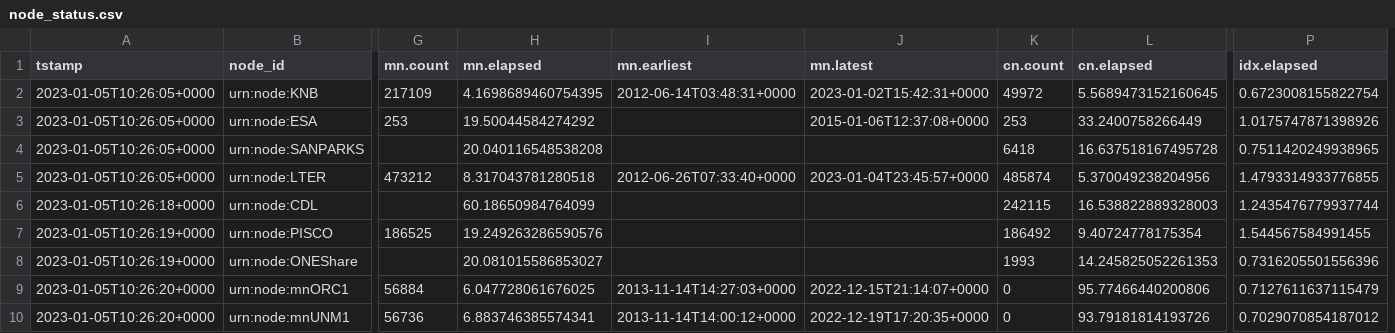
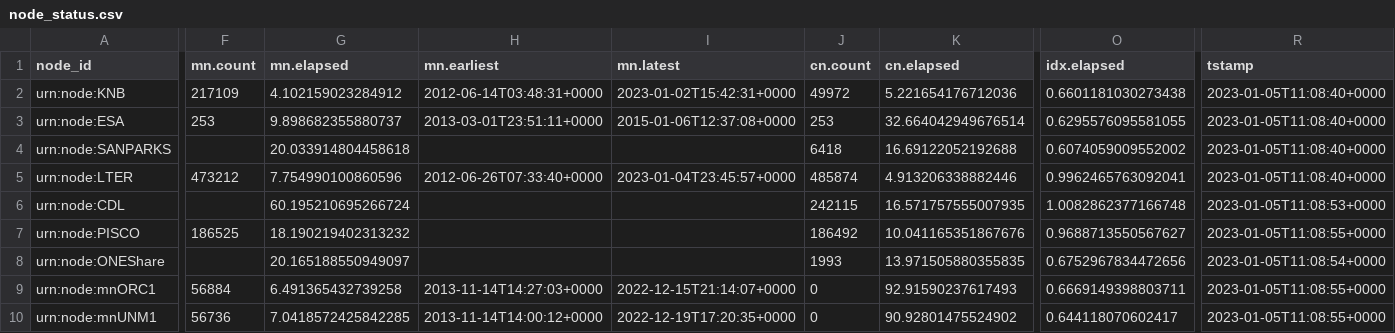
Before and after one commit to datadavev/mnstatus, a CSV file: data/node_status.csv, drawn as a sheet; only a part is shown, gaps mark what is left out; removed rows and columns are numbered as before the commit, all else as after; the diff covers the shown part only; the diff names each change by its address in the sheet, - before the commit and + after, or states it on an @@ line.

```diff
--- a/data/node_status.csv
+++ b/data/node_status.csv
-column A (tstamp), rows 2-10: 2023-01-05T10:26:05+0000 | 2023-01-05T10:26:05+0000 | 2023-01-05T10:26:05+0000 | 2023-01-05T10:26:05+0000 | 2023-01-05T10:26:18+0000 | 2023-01-05T10:26:19+0000 | 2023-01-05T10:26:19+0000 | 2023-01-05T10:26:20+0000 | 2023-01-05T10:26:20+0000
+column R (tstamp), rows 2-10: 2023-01-05T11:08:40+0000 | 2023-01-05T11:08:40+0000 | 2023-01-05T11:08:40+0000 | 2023-01-05T11:08:40+0000 | 2023-01-05T11:08:53+0000 | 2023-01-05T11:08:55+0000 | 2023-01-05T11:08:54+0000 | 2023-01-05T11:08:55+0000 | 2023-01-05T11:08:55+0000
-G2 (mn.elapsed): 4.1698689460754395
+G2 (mn.elapsed): 4.102159023284912
-K2 (cn.elapsed): 5.5689473152160645
+K2 (cn.elapsed): 5.221654176712036
-O2 (idx.elapsed): 0.6723008155822754
+O2 (idx.elapsed): 0.6601181030273438
-G3 (mn.elapsed): 19.50044584274292
+G3 (mn.elapsed): 9.898682355880737
-H3 (mn.earliest): (empty)
+H3 (mn.earliest): 2013-03-01T23:51:11+0000
-K3 (cn.elapsed): 33.2400758266449
+K3 (cn.elapsed): 32.664042949676514
-O3 (idx.elapsed): 1.0175747871398926
+O3 (idx.elapsed): 0.6295576095581055
-G4 (mn.elapsed): 20.040116548538208
+G4 (mn.elapsed): 20.033914804458618
-K4 (cn.elapsed): 16.637518167495728
+K4 (cn.elapsed): 16.69122052192688
-O4 (idx.elapsed): 0.7511420249938965
+O4 (idx.elapsed): 0.6074059009552002
-G5 (mn.elapsed): 8.317043781280518
+G5 (mn.elapsed): 7.754990100860596
-K5 (cn.elapsed): 5.370049238204956
+K5 (cn.elapsed): 4.913206338882446
-O5 (idx.elapsed): 1.4793314933776855
+O5 (idx.elapsed): 0.9962465763092041
-G6 (mn.elapsed): 60.18650984764099
+G6 (mn.elapsed): 60.195210695266724
-K6 (cn.elapsed): 16.538822889328003
+K6 (cn.elapsed): 16.571757555007935
-O6 (idx.elapsed): 1.2435476779937744
+O6 (idx.elapsed): 1.0082862377166748
-G7 (mn.elapsed): 19.249263286590576
+G7 (mn.elapsed): 18.190219402313232
-K7 (cn.elapsed): 9.40724778175354
+K7 (cn.elapsed): 10.041165351867676
-O7 (idx.elapsed): 1.544567584991455
+O7 (idx.elapsed): 0.9688713550567627
-G8 (mn.elapsed): 20.081015586853027
+G8 (mn.elapsed): 20.165188550949097
-K8 (cn.elapsed): 14.245825052261353
+K8 (cn.elapsed): 13.971505880355835
-O8 (idx.elapsed): 0.7316205501556396
+O8 (idx.elapsed): 0.6752967834472656
-G9 (mn.elapsed): 6.047728061676025
+G9 (mn.elapsed): 6.491365432739258
-K9 (cn.elapsed): 95.77466440200806
+K9 (cn.elapsed): 92.91590237617493
-O9 (idx.elapsed): 0.7127611637115479
+O9 (idx.elapsed): 0.6669149398803711
-G10 (mn.elapsed): 6.883746385574341
+G10 (mn.elapsed): 7.0418572425842285
-K10 (cn.elapsed): 93.79181814193726
+K10 (cn.elapsed): 90.92801475524902
-O10 (idx.elapsed): 0.7029070854187012
+O10 (idx.elapsed): 0.644118070602417
```
Also changed, not shown: 138 edited cells elsewhere in this file, 1 other file.
